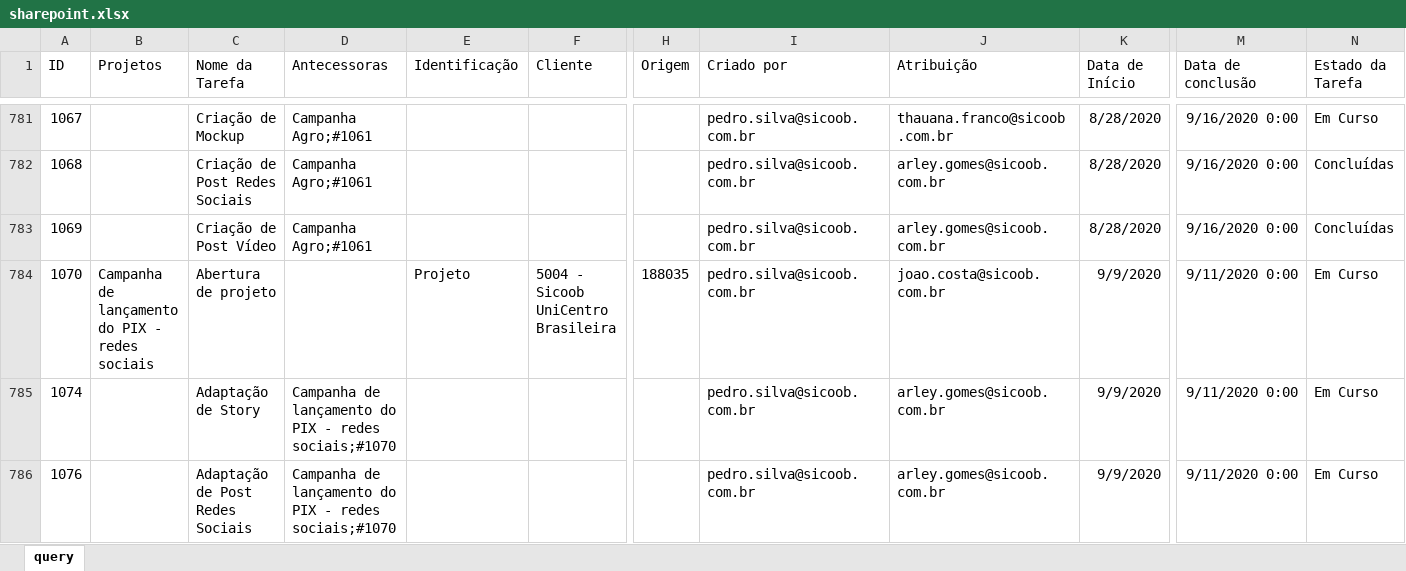
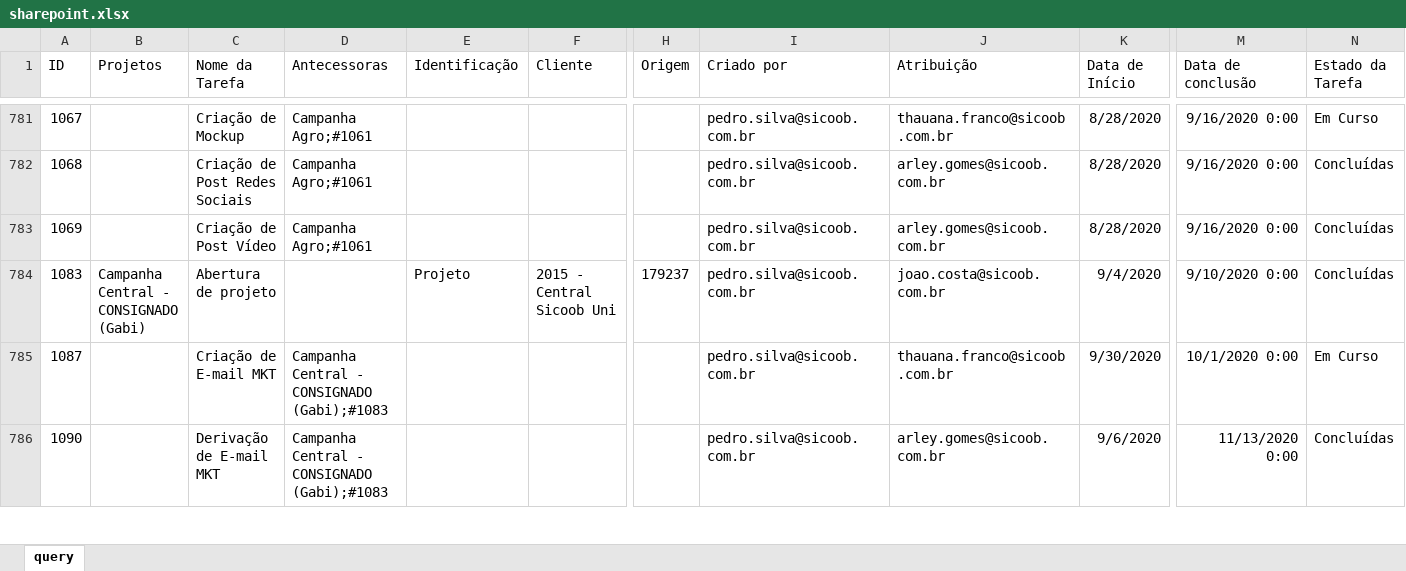
Before and after one commit to pedro-longhin/Repository, an Excel workbook: sharepoint.xlsx, sheet query, drawn as a sheet; only a part is shown, gaps mark what is left out; the shorter side is filled out with more unchanged rows; values as stored, in another font and other column widths than the file's, no borders; table styles not drawn; removed rows and columns are numbered as before the commit, all else as after; rows hold the shown columns only; the diff covers the shown part only; the diff names each change by its address in the sheet, - before the commit and + after, or states it on an @@ line.

```diff
--- a/sharepoint.xlsx (sheet query)
+++ b/sharepoint.xlsx (sheet query)
-row 784: 1070 | Campanha de lançamento do PIX - redes sociais | Abertura de projeto |  | Projeto | 5004 - Sicoob UniCentro Brasileira | 188035 | pedro.silva@sicoob.com.br | joao.costa@sicoob.com.br | 9/9/2020 | 9/11/2020 0:00 | Em Curso
-row 785: 1074 |  | Adaptação de Story | Campanha de lançamento do PIX - redes sociais;#1070 |  |  |  | pedro.silva@sicoob.com.br | arley.gomes@sicoob.com.br | 9/9/2020 | 9/11/2020 0:00 | Em Curso
-row 786: 1076 |  | Adaptação de Post Redes Sociais | Campanha de lançamento do PIX - redes sociais;#1070 |  |  |  | pedro.silva@sicoob.com.br | arley.gomes@sicoob.com.br | 9/9/2020 | 9/11/2020 0:00 | Em Curso
```
Also changed, not shown: 22 added rows, 9 removed rows and 79 edited cells elsewhere in this sheet.
